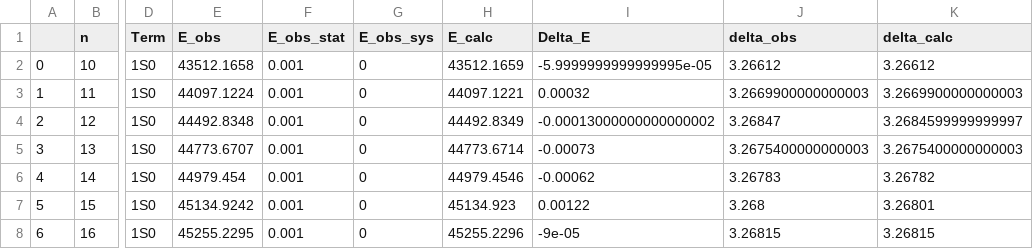
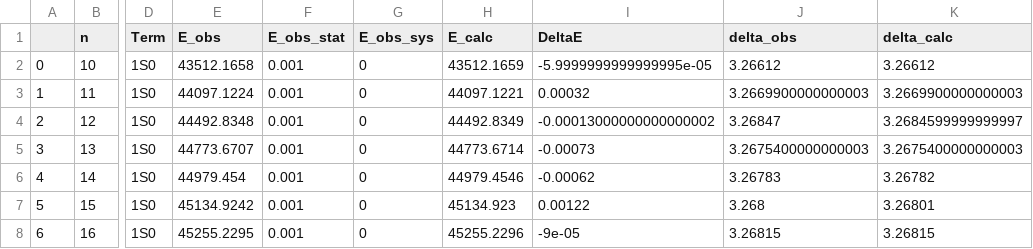
Before and after one commit to rogding/strontium_rydberg, a CSV file: blt_1982a/blt_1982a-analyzed.csv, drawn as a sheet; only a part is shown, gaps mark what is left out; the diff names each change by its address in the sheet, - before the commit and + after, or states it on an @@ line.

Commit message:
Updated column names for blt_1982a table

```diff
--- a/blt_1982a/blt_1982a-analyzed.csv
+++ b/blt_1982a/blt_1982a-analyzed.csv
-I1: Delta_E
+I1: DeltaE
```
Also changed, not shown: blt_1982a/data/blt_1982a-table_1.csv, blt_1982a/data/blt_1982a-table_2.csv.
